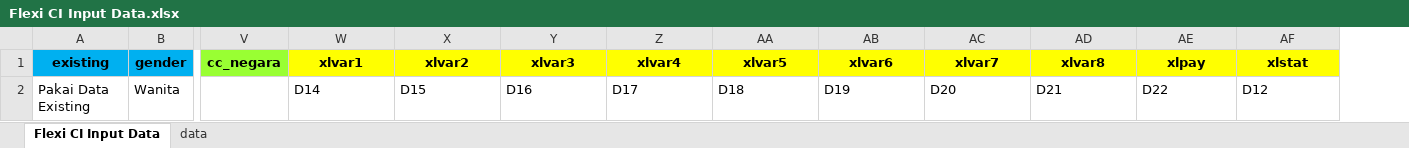
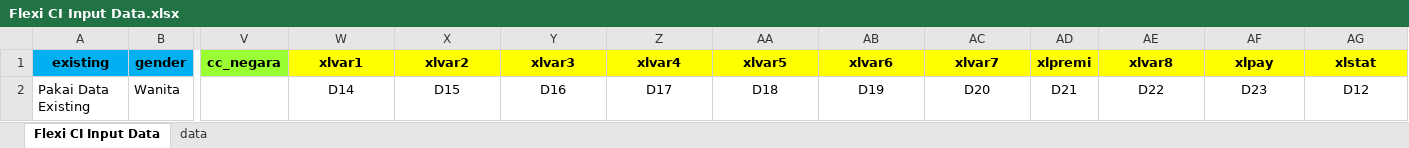
Before and after one commit to luckysaputra/E2U_VP, an Excel workbook: .format input excel/Flexi CI Input Data.xlsx, sheet Flexi CI Input Data, drawn as a sheet; only a part is shown, gaps mark what is left out; values as stored, in another font and other column widths than the file's, no borders; addresses are those after the commit; the diff names each change by its address in the sheet, - before the commit and + after, or states it on an @@ line.

```diff
--- a/.format input excel/Flexi CI Input Data.xlsx (sheet Flexi CI Input Data)
+++ b/.format input excel/Flexi CI Input Data.xlsx (sheet Flexi CI Input Data)
+column AD (xlpremi), row 2: D21
-W2:AC2 alignment: left
+W2:AC2 alignment: center
-AE2 (xlvar8): D21
+AE2 (xlvar8): D22
-AE2:AG2 alignment: left
+AE2:AG2 alignment: center
-AF2 (xlpay): D22
+AF2 (xlpay): D23
```
Also changed, not shown: .[copy] to [report] empty report template/[report] many data.xlsx, .[report] custom excel report/[report] many data.xlsx, 16 other files.
